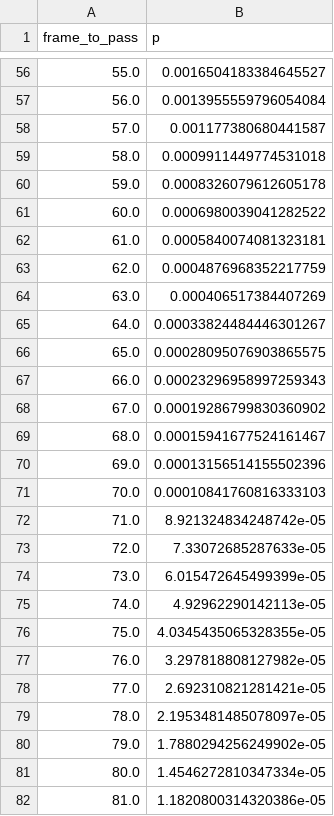
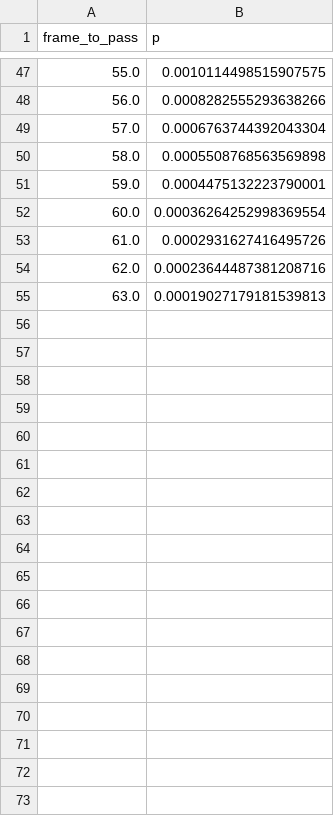
Before and after one commit to uditrana/BigDataBowl, a CSV file: analysis/in/p_t.csv, drawn as a sheet; only a part is shown, gaps mark what is left out; the diff covers the shown part only.

```diff
--- a/analysis/in/p_t.csv
+++ b/analysis/in/p_t.csv
@@ -56,27 +47,9 @@ frame_to_pass,p
-55.0,0.0016504183384645527
-56.0,0.0013955559796054084
-57.0,0.001177380680441587
-58.0,0.0009911449774531018
-59.0,0.0008326079612605178
-60.0,0.0006980039041282522
-61.0,0.0005840074081323181
-62.0,0.0004876968352217759
-63.0,0.000406517384407269
-64.0,0.00033824484446301267
-65.0,0.00028095076903865575
-66.0,0.00023296958997259343
-67.0,0.00019286799830360902
-68.0,0.00015941677524161467
-69.0,0.00013156514155502396
-70.0,0.00010841760816333103
-71.0,8.921324834248742e-05
-72.0,7.33072685287633e-05
-73.0,6.015472645499399e-05
-74.0,4.92962290142113e-05
-75.0,4.0345435065328355e-05
-76.0,3.297818808127982e-05
-77.0,2.692310821281421e-05
-78.0,2.1953481485078097e-05
-79.0,1.7880294256249902e-05
-80.0,1.4546272810347334e-05
-81.0,1.1820800314320386e-05
+55.0,0.0010114498515907575
+56.0,0.0008282555293638266
+57.0,0.0006763744392043304
+58.0,0.0005508768563569898
+59.0,0.0004475132223790001
+60.0,0.00036264252998369554
+61.0,0.0002931627416495726
+62.0,0.00023644487381208716
+63.0,0.00019027179181539813
```
Also changed, not shown: 28 removed rows and 45 edited cells elsewhere in this file, 5 other files.
